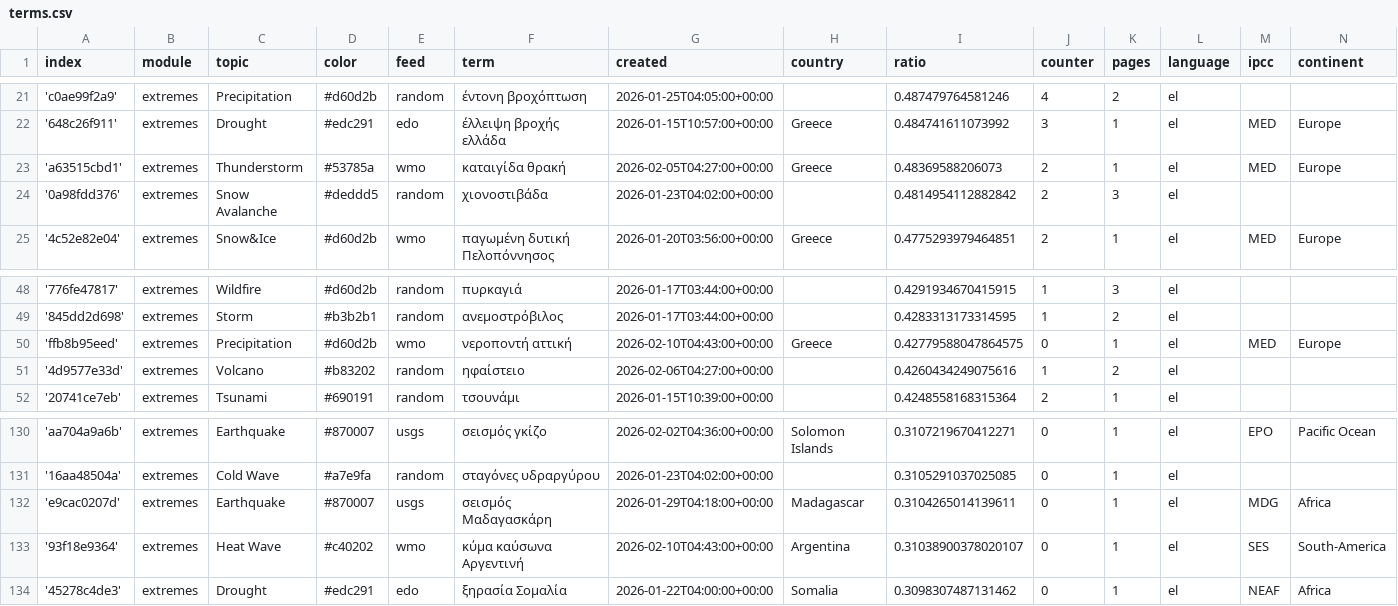
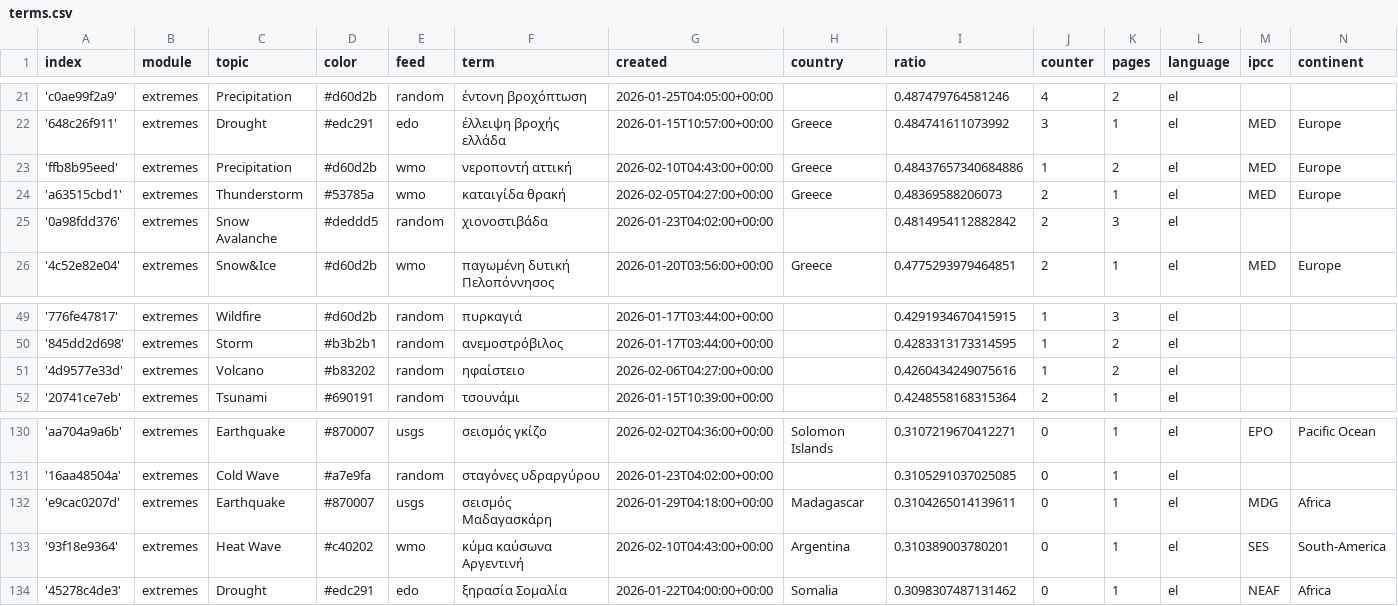
Before and after one commit to newsWhisperer/greekExtremes, a CSV file: terms.csv, drawn as a sheet; only a part is shown, gaps mark what is left out.

```diff
--- a/terms.csv
+++ b/terms.csv
@@ -22,2 +22,3 @@ index,module,topic,color,feed,term,created,country,ratio,counter,pages,language,
 '648c26f911',extremes,Drought,#edc291,edo,έλλειψη βροχής ελλάδα,2026-01-15T10:57:00+00:00,Greece,0.484741611073992,3,1,el,MED,Europe
+'ffb8b95eed',extremes,Precipitation,#d60d2b,wmo,νεροποντή αττική,2026-02-10T04:43:00+00:00,Greece,0.48437657340684886,1,2,el,MED,Europe
 'a63515cbd1',extremes,Thunderstorm,#53785a,wmo,καταιγίδα θρακή,2026-02-05T04:27:00+00:00,Greece,0.48369588206073,2,1,el,MED,Europe
@@ -49,3 +50,2 @@ index,module,topic,color,feed,term,created,country,ratio,counter,pages,language,
 '845dd2d698',extremes,Storm,#b3b2b1,random,ανεμοστρόβιλος,2026-01-17T03:44:00+00:00,,0.4283313173314595,1,2,el,,
-'ffb8b95eed',extremes,Precipitation,#d60d2b,wmo,νεροποντή αττική,2026-02-10T04:43:00+00:00,Greece,0.42779588047864575,0,1,el,MED,Europe
 '4d9577e33d',extremes,Volcano,#b83202,random,ηφαίστειο,2026-02-06T04:27:00+00:00,,0.4260434249075616,1,2,el,,
@@ -132,3 +132,3 @@ index,module,topic,color,feed,term,created,country,ratio,counter,pages,language,
 'e9cac0207d',extremes,Earthquake,#870007,usgs,σεισμός Μαδαγασκάρη,2026-01-29T04:18:00+00:00,Madagascar,0.3104265014139611,0,1,el,MDG,Africa
-'93f18e9364',extremes,Heat Wave,#c40202,wmo,κύμα καύσωνα Αργεντινή,2026-02-10T04:43:00+00:00,Argentina,0.31038900378020107,0,1,el,SES,South-America
+'93f18e9364',extremes,Heat Wave,#c40202,wmo,κύμα καύσωνα Αργεντινή,2026-02-10T04:43:00+00:00,Argentina,0.310389003780201,0,1,el,SES,South-America
 '45278c4de3',extremes,Drought,#edc291,edo,ξηρασία Σομαλία,2026-01-22T04:00:00+00:00,Somalia,0.3098307487131462,0,1,el,NEAF,Africa
```
Also changed, not shown: cxsv/news_2026_01.csv.
